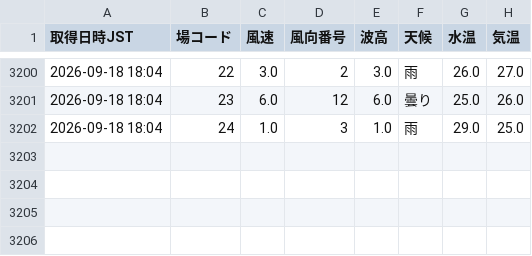
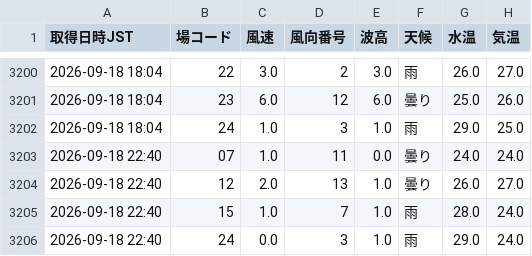
Before and after one commit to shigezou926/pallas-mercato-7k9, a CSV file: docs/data/liveWeatherHistory.csv, drawn as a sheet; only a part is shown, gaps mark what is left out.

```diff
--- a/docs/data/liveWeatherHistory.csv
+++ b/docs/data/liveWeatherHistory.csv
@@ -3202 +3202,5 @@
 2026-09-18 18:04,24,1.0,3,1.0,雨,29.0,25.0
+2026-09-18 22:40,07,1.0,11,0.0,曇り,24.0,24.0
+2026-09-18 22:40,12,2.0,13,1.0,曇り,26.0,27.0
+2026-09-18 22:40,15,1.0,7,1.0,雨,28.0,24.0
+2026-09-18 22:40,24,0.0,3,1.0,雨,29.0,24.0
```
Also changed, not shown: 1 other file.
